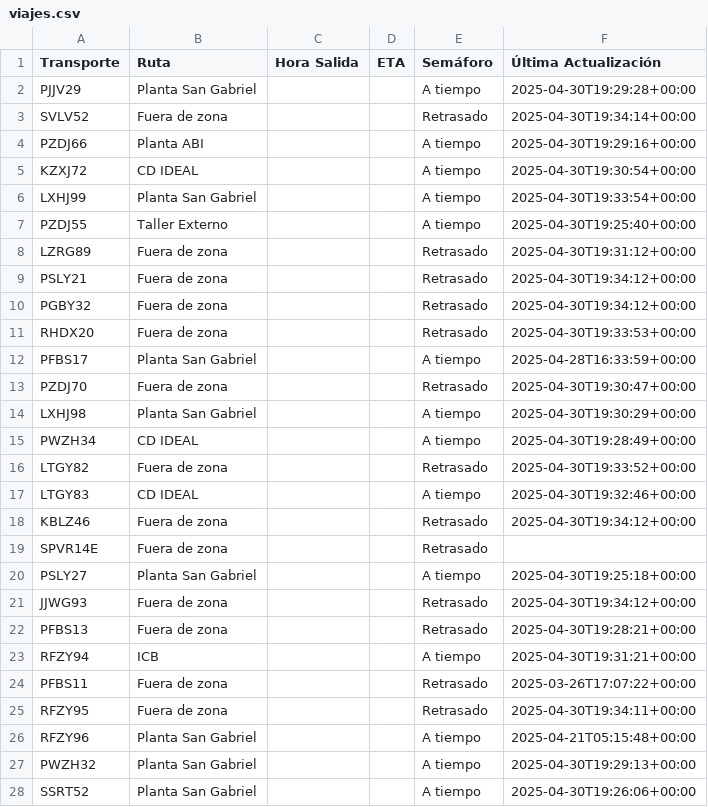
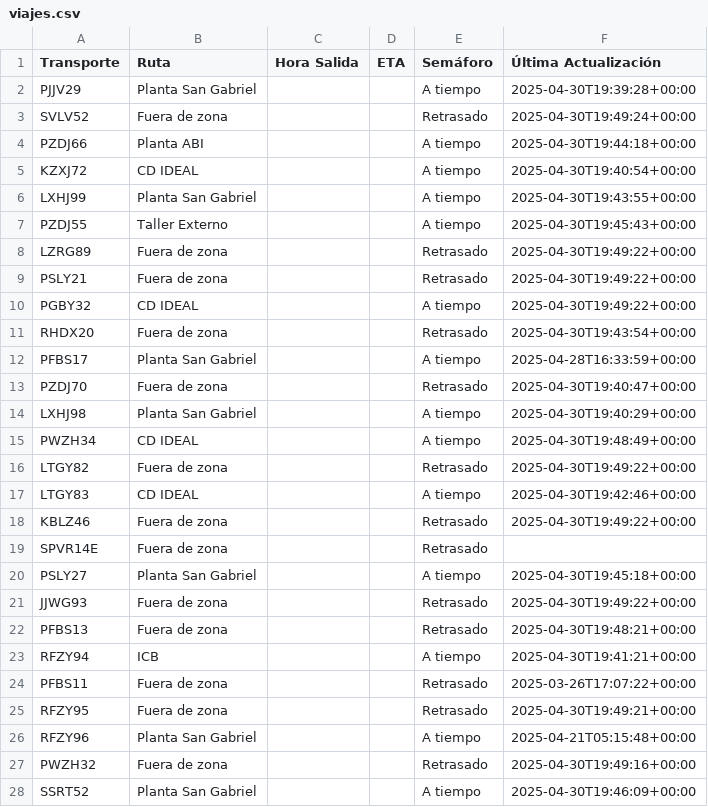
Before and after one commit to ErhickDiaz/Semaforo, a CSV file: viajes.csv, drawn as a sheet; only a part is shown; the diff covers the shown part only.

Commit message:
Actualización automática de viajes.csv

```diff
--- a/viajes.csv
+++ b/viajes.csv
@@ -1,28 +1,28 @@
 Transporte,Ruta,Hora Salida,ETA,Semáforo,Última Actualización
-PJJV29,Planta San Gabriel,,,A tiempo,2025-04-30T19:29:28+00:00
-SVLV52,Fuera de zona,,,Retrasado,2025-04-30T19:34:14+00:00
-PZDJ66,Planta ABI,,,A tiempo,2025-04-30T19:29:16+00:00
-KZXJ72,CD IDEAL,,,A tiempo,2025-04-30T19:30:54+00:00
-LXHJ99,Planta San Gabriel,,,A tiempo,2025-04-30T19:33:54+00:00
-PZDJ55,Taller Externo,,,A tiempo,2025-04-30T19:25:40+00:00
-LZRG89,Fuera de zona,,,Retrasado,2025-04-30T19:31:12+00:00
-PSLY21,Fuera de zona,,,Retrasado,2025-04-30T19:34:12+00:00
-PGBY32,Fuera de zona,,,Retrasado,2025-04-30T19:34:12+00:00
-RHDX20,Fuera de zona,,,Retrasado,2025-04-30T19:33:53+00:00
+PJJV29,Planta San Gabriel,,,A tiempo,2025-04-30T19:39:28+00:00
+SVLV52,Fuera de zona,,,Retrasado,2025-04-30T19:49:24+00:00
+PZDJ66,Planta ABI,,,A tiempo,2025-04-30T19:44:18+00:00
+KZXJ72,CD IDEAL,,,A tiempo,2025-04-30T19:40:54+00:00
+LXHJ99,Planta San Gabriel,,,A tiempo,2025-04-30T19:43:55+00:00
+PZDJ55,Taller Externo,,,A tiempo,2025-04-30T19:45:43+00:00
+LZRG89,Fuera de zona,,,Retrasado,2025-04-30T19:49:22+00:00
+PSLY21,Fuera de zona,,,Retrasado,2025-04-30T19:49:22+00:00
+PGBY32,CD IDEAL,,,A tiempo,2025-04-30T19:49:22+00:00
+RHDX20,Fuera de zona,,,Retrasado,2025-04-30T19:43:54+00:00
 PFBS17,Planta San Gabriel,,,A tiempo,2025-04-28T16:33:59+00:00
-PZDJ70,Fuera de zona,,,Retrasado,2025-04-30T19:30:47+00:00
-LXHJ98,Planta San Gabriel,,,A tiempo,2025-04-30T19:30:29+00:00
-PWZH34,CD IDEAL,,,A tiempo,2025-04-30T19:28:49+00:00
-LTGY82,Fuera de zona,,,Retrasado,2025-04-30T19:33:52+00:00
-LTGY83,CD IDEAL,,,A tiempo,2025-04-30T19:32:46+00:00
-KBLZ46,Fuera de zona,,,Retrasado,2025-04-30T19:34:12+00:00
+PZDJ70,Fuera de zona,,,Retrasado,2025-04-30T19:40:47+00:00
+LXHJ98,Planta San Gabriel,,,A tiempo,2025-04-30T19:40:29+00:00
+PWZH34,CD IDEAL,,,A tiempo,2025-04-30T19:48:49+00:00
+LTGY82,Fuera de zona,,,Retrasado,2025-04-30T19:49:22+00:00
+LTGY83,CD IDEAL,,,A tiempo,2025-04-30T19:42:46+00:00
+KBLZ46,Fuera de zona,,,Retrasado,2025-04-30T19:49:22+00:00
 SPVR14E,Fuera de zona,,,Retrasado,
-PSLY27,Planta San Gabriel,,,A tiempo,2025-04-30T19:25:18+00:00
-JJWG93,Fuera de zona,,,Retrasado,2025-04-30T19:34:12+00:00
-PFBS13,Fuera de zona,,,Retrasado,2025-04-30T19:28:21+00:00
-RFZY94,ICB,,,A tiempo,2025-04-30T19:31:21+00:00
+PSLY27,Planta San Gabriel,,,A tiempo,2025-04-30T19:45:18+00:00
+JJWG93,Fuera de zona,,,Retrasado,2025-04-30T19:49:22+00:00
+PFBS13,Fuera de zona,,,Retrasado,2025-04-30T19:48:21+00:00
+RFZY94,ICB,,,A tiempo,2025-04-30T19:41:21+00:00
 PFBS11,Fuera de zona,,,Retrasado,2025-03-26T17:07:22+00:00
-RFZY95,Fuera de zona,,,Retrasado,2025-04-30T19:34:11+00:00
+RFZY95,Fuera de zona,,,Retrasado,2025-04-30T19:49:21+00:00
 RFZY96,Planta San Gabriel,,,A tiempo,2025-04-21T05:15:48+00:00
-PWZH32,Planta San Gabriel,,,A tiempo,2025-04-30T19:29:13+00:00
-SSRT52,Planta San Gabriel,,,A tiempo,2025-04-30T19:26:06+00:00
+PWZH32,Fuera de zona,,,Retrasado,2025-04-30T19:49:16+00:00
+SSRT52,Planta San Gabriel,,,A tiempo,2025-04-30T19:46:09+00:00
```
Also changed, not shown: 56 edited cells elsewhere in this file.
